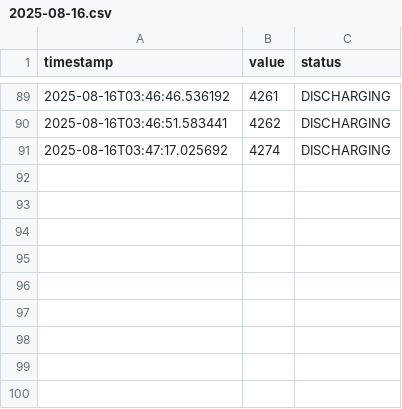
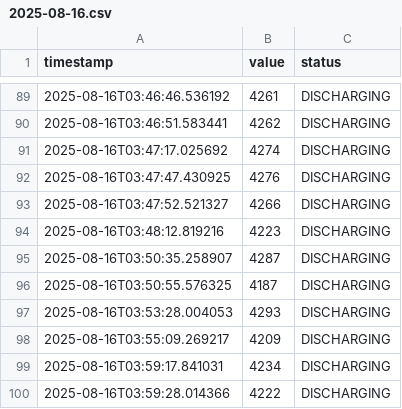
Before and after one commit to Wiz22ard/battery_logger, a CSV file: voltage/2025-08-16.csv, drawn as a sheet; only a part is shown, gaps mark what is left out; the diff names each change by its address in the sheet, - before the commit and + after, or states it on an @@ line.

```diff
--- a/voltage/2025-08-16.csv
+++ b/voltage/2025-08-16.csv
+row 92: 2025-08-16T03:47:47.430925 | 4276 | DISCHARGING
+row 93: 2025-08-16T03:47:52.521327 | 4266 | DISCHARGING
+row 94: 2025-08-16T03:48:12.819216 | 4223 | DISCHARGING
+row 95: 2025-08-16T03:50:35.258907 | 4287 | DISCHARGING
+row 96: 2025-08-16T03:50:55.576325 | 4187 | DISCHARGING
+row 97: 2025-08-16T03:53:28.004053 | 4293 | DISCHARGING
+row 98: 2025-08-16T03:55:09.269217 | 4209 | DISCHARGING
+row 99: 2025-08-16T03:59:17.841031 | 4234 | DISCHARGING
+row 100: 2025-08-16T03:59:28.014366 | 4222 | DISCHARGING
```
Also changed, not shown: temperature/2025-08-16.csv, 1 other file.
